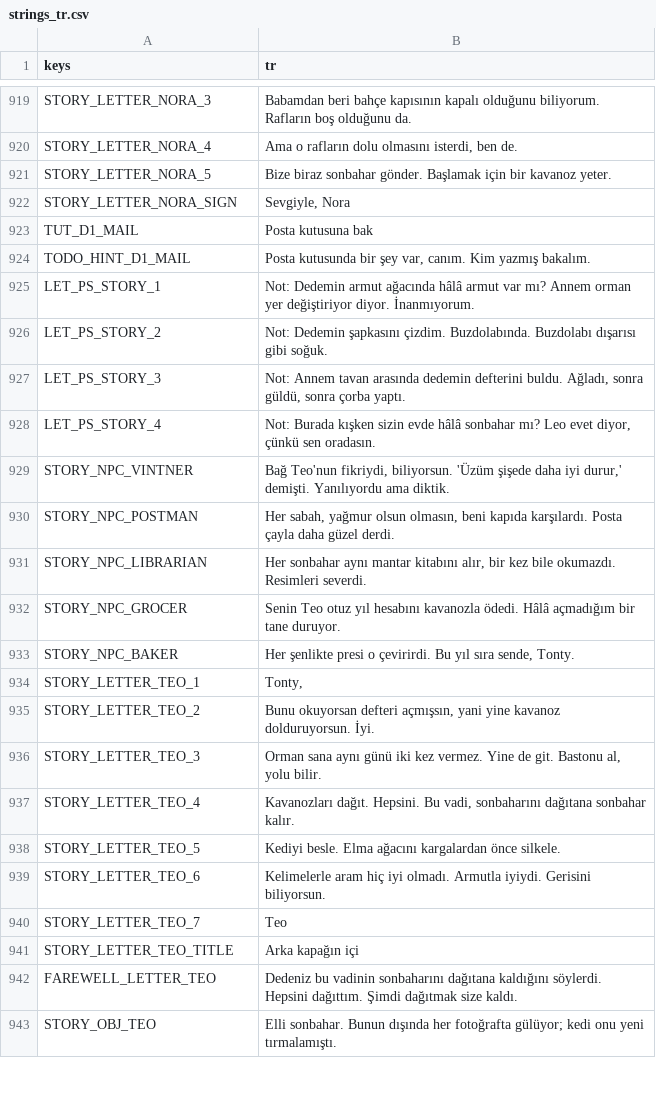
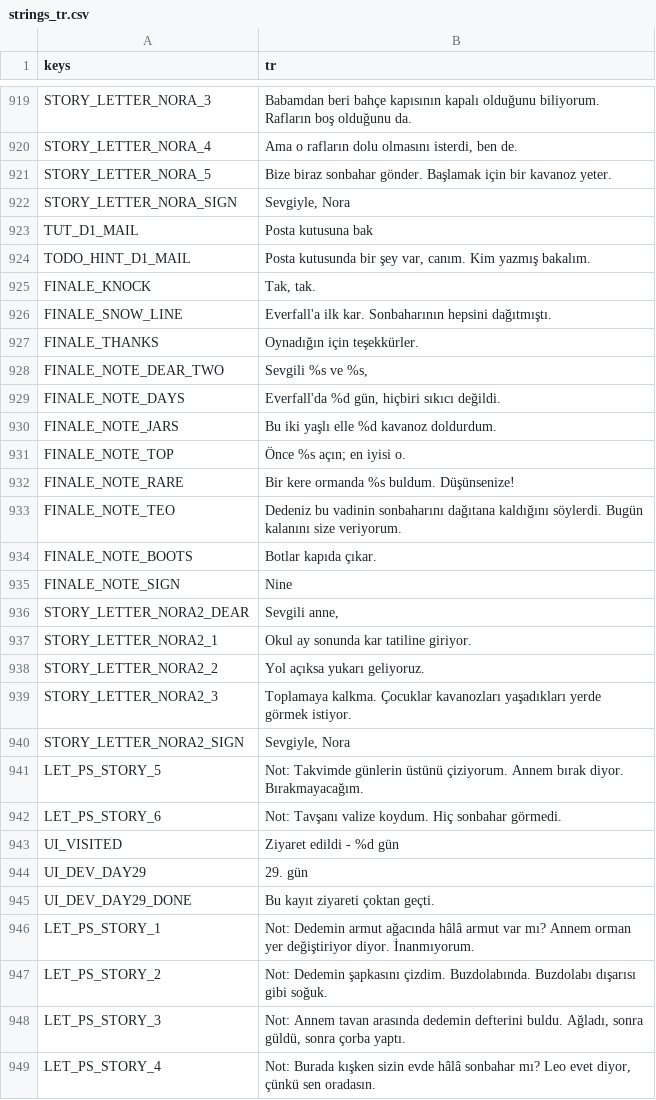
Before and after one commit to izzetemredemir/autumn-preserves, a CSV file: game/i18n/strings_tr.csv, drawn as a sheet; only a part is shown, gaps mark what is left out; the shorter side is filled out with more unchanged rows.

```diff
--- a/game/i18n/strings_tr.csv
+++ b/game/i18n/strings_tr.csv
@@ -924,2 +924,23 @@ TUT_D1_MAIL,Posta kutusuna bak
 TODO_HINT_D1_MAIL,"Posta kutusunda bir şey var, canım. Kim yazmış bakalım."
+FINALE_KNOCK,"Tak, tak."
+FINALE_SNOW_LINE,Everfall'a ilk kar. Sonbaharının hepsini dağıtmıştı.
+FINALE_THANKS,Oynadığın için teşekkürler.
+FINALE_NOTE_DEAR_TWO,"Sevgili %s ve %s,"
+FINALE_NOTE_DAYS,"Everfall'da %d gün, hiçbiri sıkıcı değildi."
+FINALE_NOTE_JARS,Bu iki yaşlı elle %d kavanoz doldurdum.
+FINALE_NOTE_TOP,Önce %s açın; en iyisi o.
+FINALE_NOTE_RARE,Bir kere ormanda %s buldum. Düşünsenize!
+FINALE_NOTE_TEO,Dedeniz bu vadinin sonbaharını dağıtana kaldığını söylerdi. Bugün kalanını size veriyorum.
+FINALE_NOTE_BOOTS,Botlar kapıda çıkar.
+FINALE_NOTE_SIGN,Nine
+STORY_LETTER_NORA2_DEAR,"Sevgili anne,"
+STORY_LETTER_NORA2_1,Okul ay sonunda kar tatiline giriyor.
+STORY_LETTER_NORA2_2,Yol açıksa yukarı geliyoruz.
+STORY_LETTER_NORA2_3,Toplamaya kalkma. Çocuklar kavanozları yaşadıkları yerde görmek istiyor.
+STORY_LETTER_NORA2_SIGN,"Sevgiyle, Nora"
+LET_PS_STORY_5,Not: Takvimde günlerin üstünü çiziyorum. Annem bırak diyor. Bırakmayacağım.
+LET_PS_STORY_6,Not: Tavşanı valize koydum. Hiç sonbahar görmedi.
+UI_VISITED,Ziyaret edildi - %d gün
+UI_DEV_DAY29,29. gün
+UI_DEV_DAY29_DONE,Bu kayıt ziyareti çoktan geçti.
 LET_PS_STORY_1,Not: Dedemin armut ağacında hâlâ armut var mı? Annem orman yer değiştiriyor diyor. İnanmıyorum.
```
Also changed, not shown: game/i18n/strings.csv, 33 other files.
